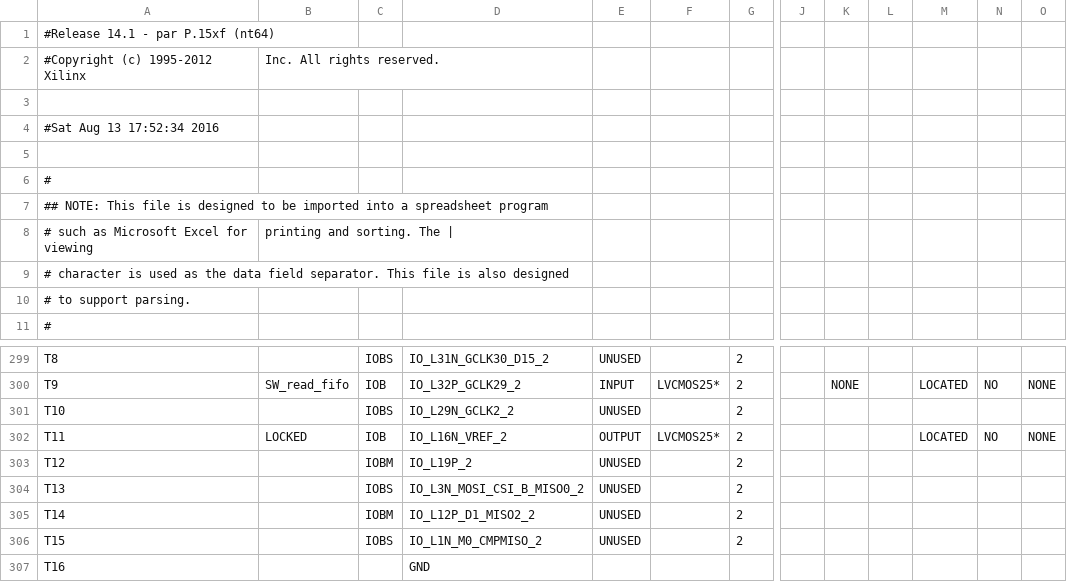
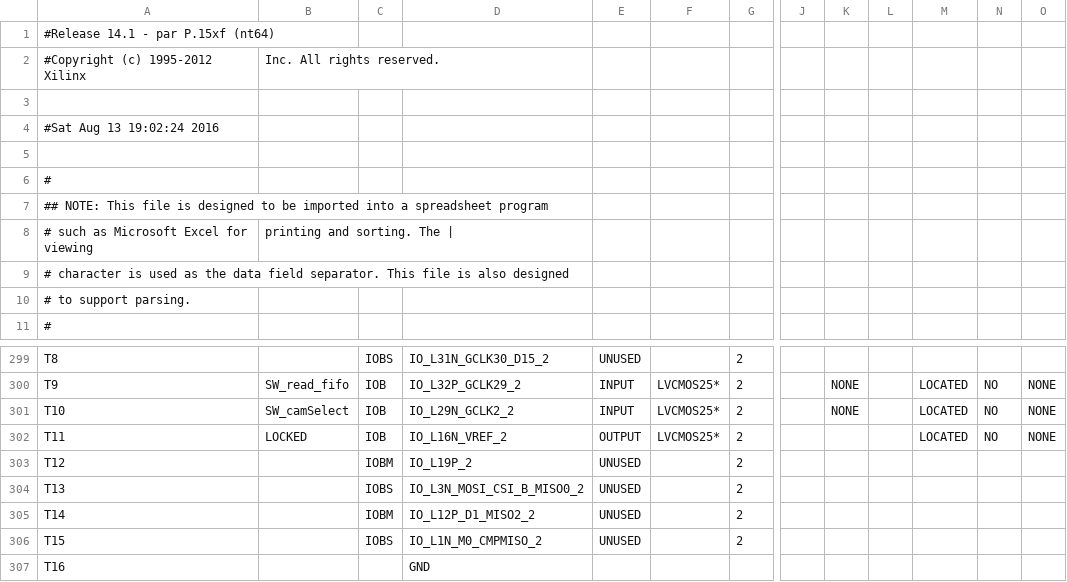
Before and after one commit to glgauthier/MQP, a CSV file: MT9V034-vga/mt9v034_top_pad.csv, drawn as a sheet; only a part is shown, gaps mark what is left out; the diff names each change by its address in the sheet, - before the commit and + after, or states it on an @@ line.

```diff
--- a/MT9V034-vga/mt9v034_top_pad.csv
+++ b/MT9V034-vga/mt9v034_top_pad.csv
-A4: #Sat Aug 13 17:52:34 2016
+A4: #Sat Aug 13 19:02:24 2016
-B301: (empty)
+B301: SW_camSelect
-C301: IOBS
+C301: IOB
-E301: UNUSED
+E301: INPUT
-F301: (empty)
+F301: LVCMOS25*
-K301: (empty)
+K301: NONE
-M301: (empty)
+M301: LOCATED
-N301: (empty)
+N301: NO
-O301: (empty)
+O301: NONE
```
Also changed, not shown: 49 other files.
